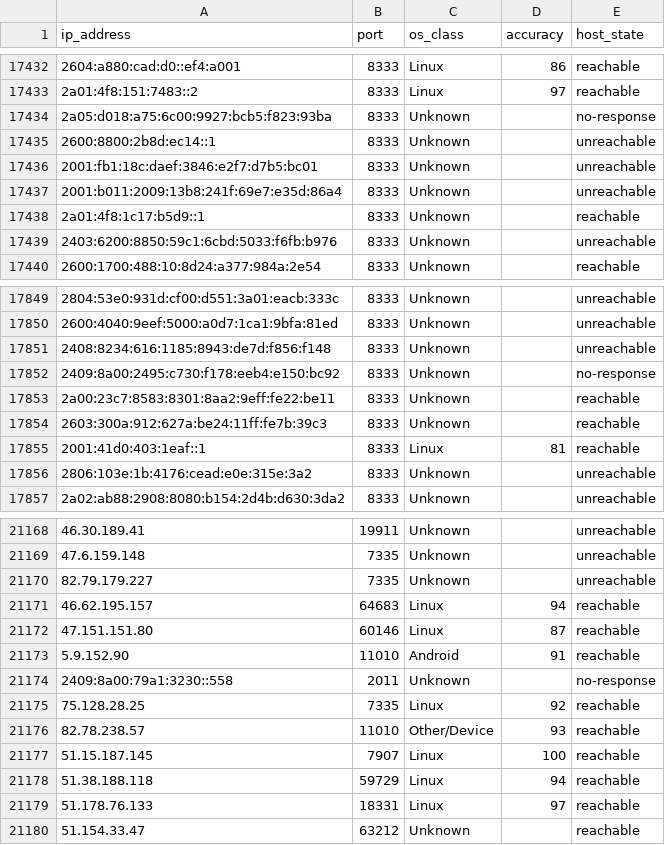
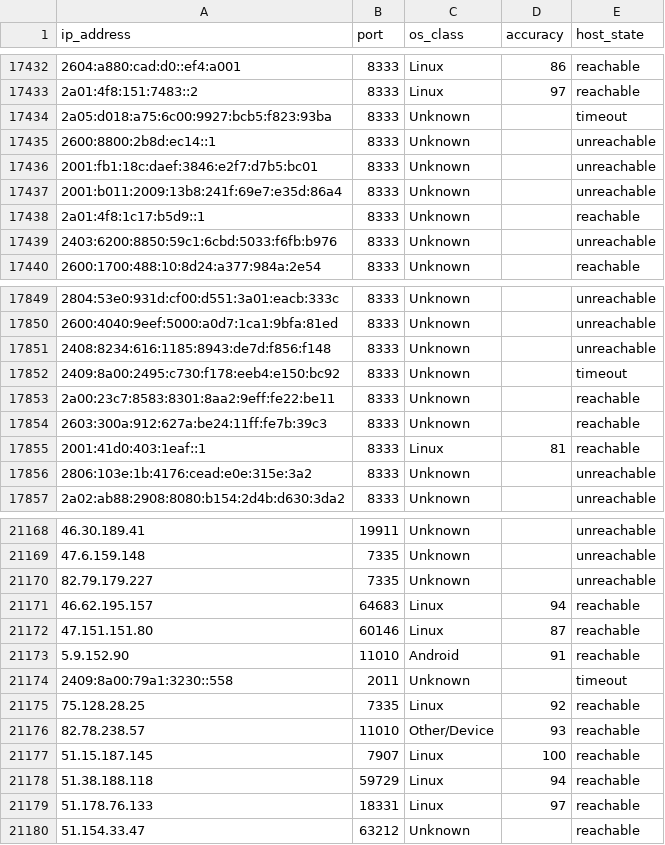
Before and after one commit to ViniciusCestarii/bitcoin-node-os-fingerprint, a CSV file: data/scan-2026-08-02.csv, drawn as a sheet; only a part is shown, gaps mark what is left out.

Commit message:
classify hard nmap timeouts as timeout

```diff
--- a/data/scan-2026-08-02.csv
+++ b/data/scan-2026-08-02.csv
@@ -17433,3 +17433,3 @@ ip_address,port,os_class,accuracy,host_state
 2a01:4f8:151:7483::2,8333,Linux,97,reachable
-2a05:d018:a75:6c00:9927:bcb5:f823:93ba,8333,Unknown,,no-response
+2a05:d018:a75:6c00:9927:bcb5:f823:93ba,8333,Unknown,,timeout
 2600:8800:2b8d:ec14::1,8333,Unknown,,unreachable
@@ -17851,3 +17851,3 @@ ip_address,port,os_class,accuracy,host_state
 2408:8234:616:1185:8943:de7d:f856:f148,8333,Unknown,,unreachable
-2409:8a00:2495:c730:f178:eeb4:e150:bc92,8333,Unknown,,no-response
+2409:8a00:2495:c730:f178:eeb4:e150:bc92,8333,Unknown,,timeout
 2a00:23c7:8583:8301:8aa2:9eff:fe22:be11,8333,Unknown,,reachable
@@ -21173,3 +21173,3 @@ ip_address,port,os_class,accuracy,host_state
 5.9.152.90,11010,Android,91,reachable
-2409:8a00:79a1:3230::558,2011,Unknown,,no-response
+2409:8a00:79a1:3230::558,2011,Unknown,,timeout
 75.128.28.25,7335,Linux,92,reachable
```
Also changed, not shown: 3 other files.
